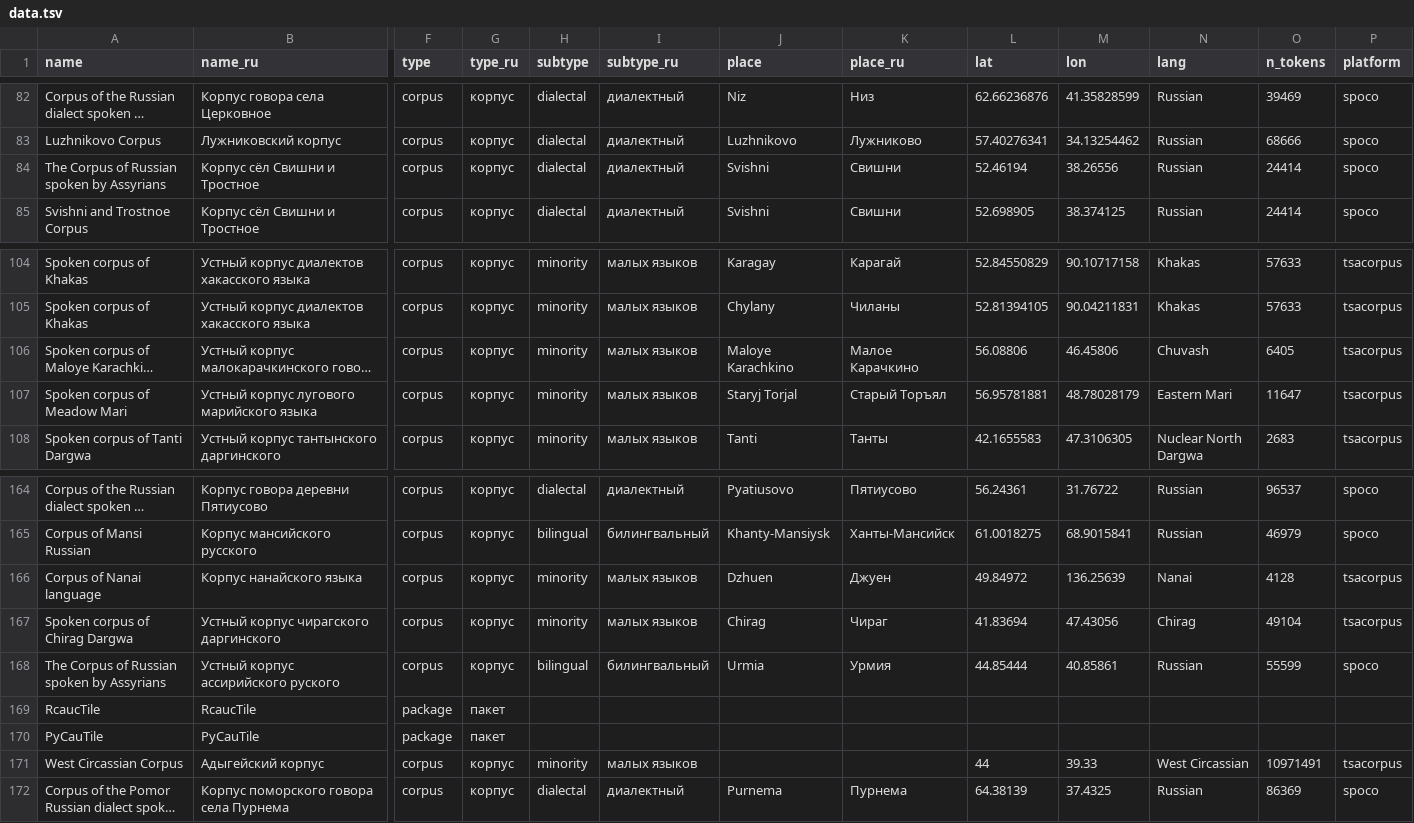
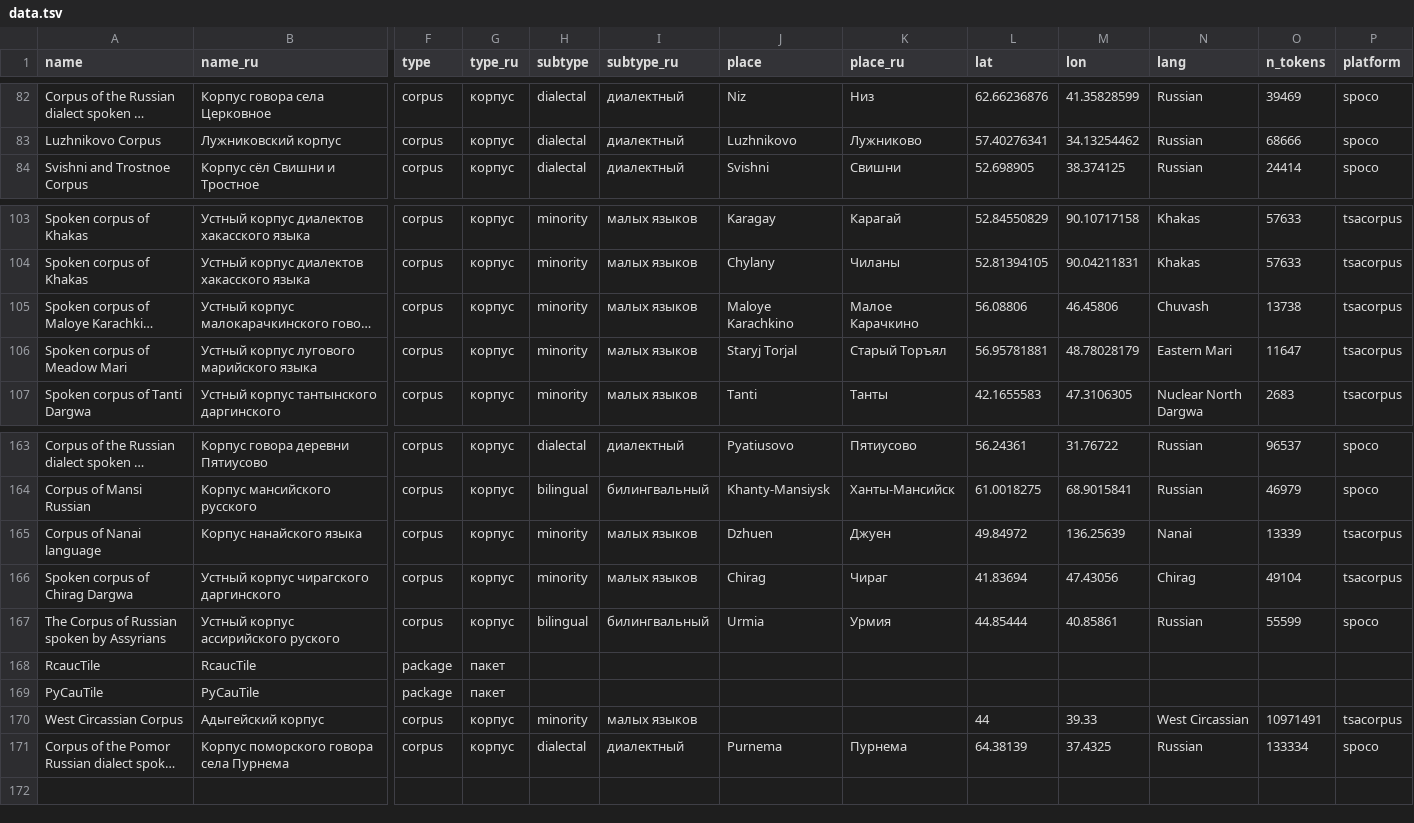
Before and after one commit to LingConLab/LABsite_qmd, a TSV file: data.tsv, drawn as a sheet; only a part is shown, gaps mark what is left out; long unchanged cells end in …; removed rows and columns are numbered as before the commit, all else as after; rows hold the shown columns only; the diff names each change by its address in the sheet, - before the commit and + after, or states it on an @@ line.

```diff
--- a/data.tsv
+++ b/data.tsv
-row 84: The Corpus of Russian spoken by Assyrians | Корпус сёл Свишни и Тростное | corpus | корпус | dialectal | диалектный | Svishni | Свишни | 52.46194 | 38.26556 | Russian | 24414 | spoco
-O105 (n_tokens): 6405
+O105 (n_tokens): 13738
-O165 (n_tokens): 4128
+O165 (n_tokens): 13339
-O171 (n_tokens): 86369
+O171 (n_tokens): 133334
```
Also changed, not shown: 37 other files.
